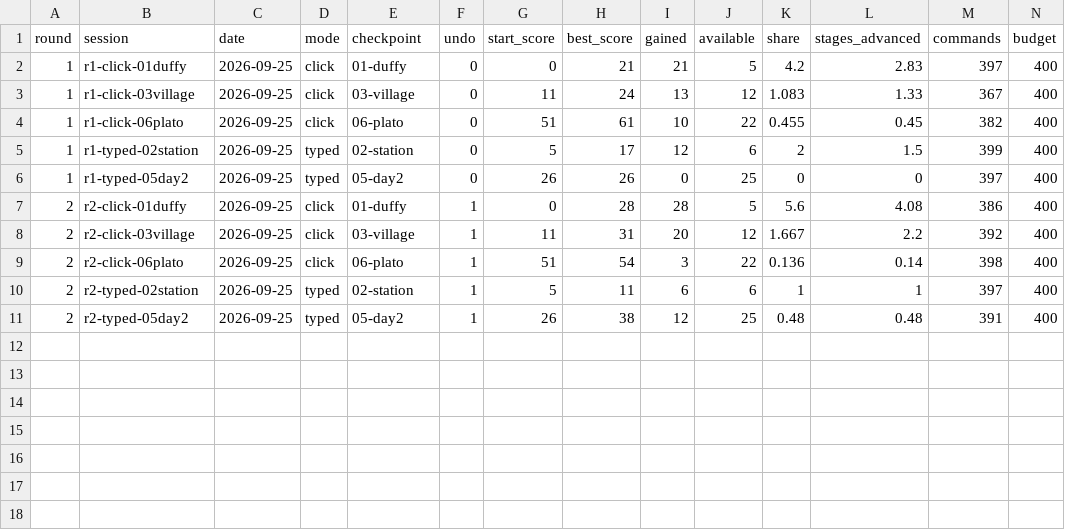
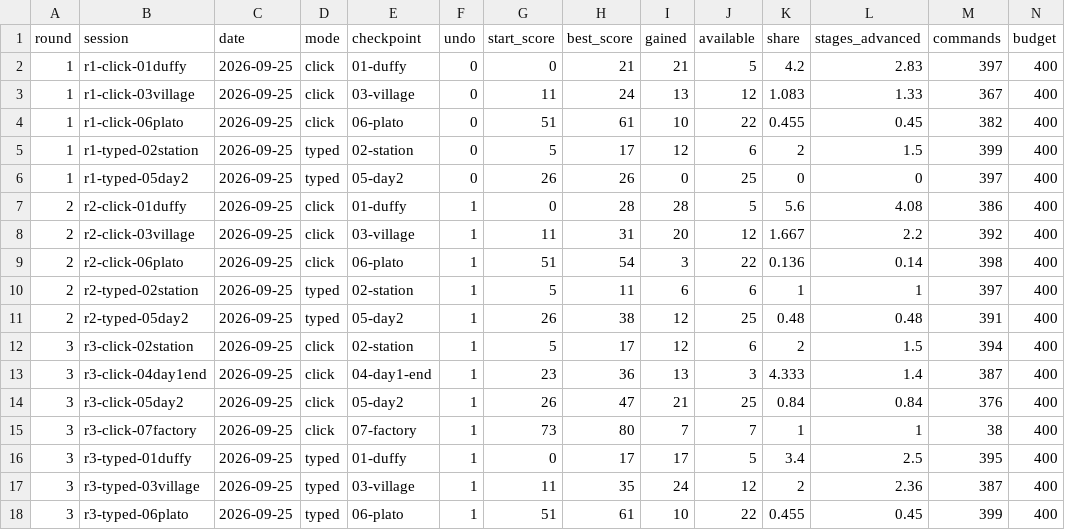
Before and after one commit to joetcochran/stationfall-site, a CSV file: wiki/metrics-playtest-progress.csv, drawn as a sheet; only a part is shown; rows hold the shown columns only; the diff names each change by its address in the sheet, - before the commit and + after, or states it on an @@ line.

```diff
--- a/wiki/metrics-playtest-progress.csv
+++ b/wiki/metrics-playtest-progress.csv
+row 12: 3 | r3-click-02station | 2026-09-25 | click | 02-station | 1 | 5 | 17 | 12 | 6 | 2 | 1.5 | 394 | 400
+row 13: 3 | r3-click-04day1end | 2026-09-25 | click | 04-day1-end | 1 | 23 | 36 | 13 | 3 | 4.333 | 1.4 | 387 | 400
+row 14: 3 | r3-click-05day2 | 2026-09-25 | click | 05-day2 | 1 | 26 | 47 | 21 | 25 | 0.84 | 0.84 | 376 | 400
+row 15: 3 | r3-click-07factory | 2026-09-25 | click | 07-factory | 1 | 73 | 80 | 7 | 7 | 1 | 1 | 38 | 400
+row 16: 3 | r3-typed-01duffy | 2026-09-25 | typed | 01-duffy | 1 | 0 | 17 | 17 | 5 | 3.4 | 2.5 | 395 | 400
+row 17: 3 | r3-typed-03village | 2026-09-25 | typed | 03-village | 1 | 11 | 35 | 24 | 12 | 2 | 2.36 | 387 | 400
+row 18: 3 | r3-typed-06plato | 2026-09-25 | typed | 06-plato | 1 | 51 | 61 | 10 | 22 | 0.455 | 0.45 | 399 | 400
```
Also changed, not shown: wiki/metrics-asks.csv, wiki/metrics-cost.csv, 25 other files.
